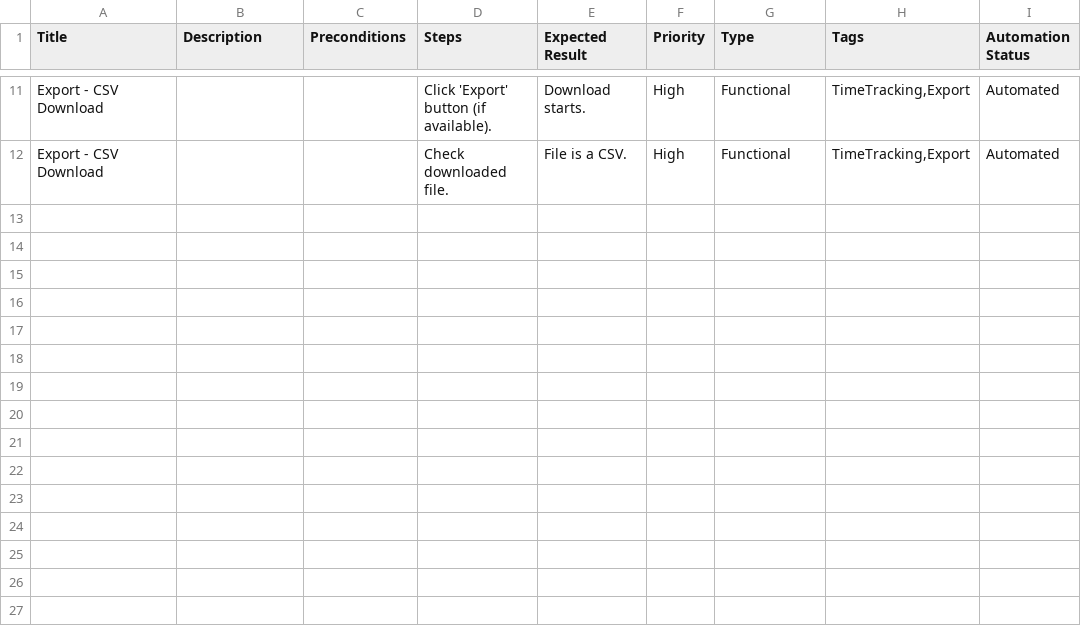
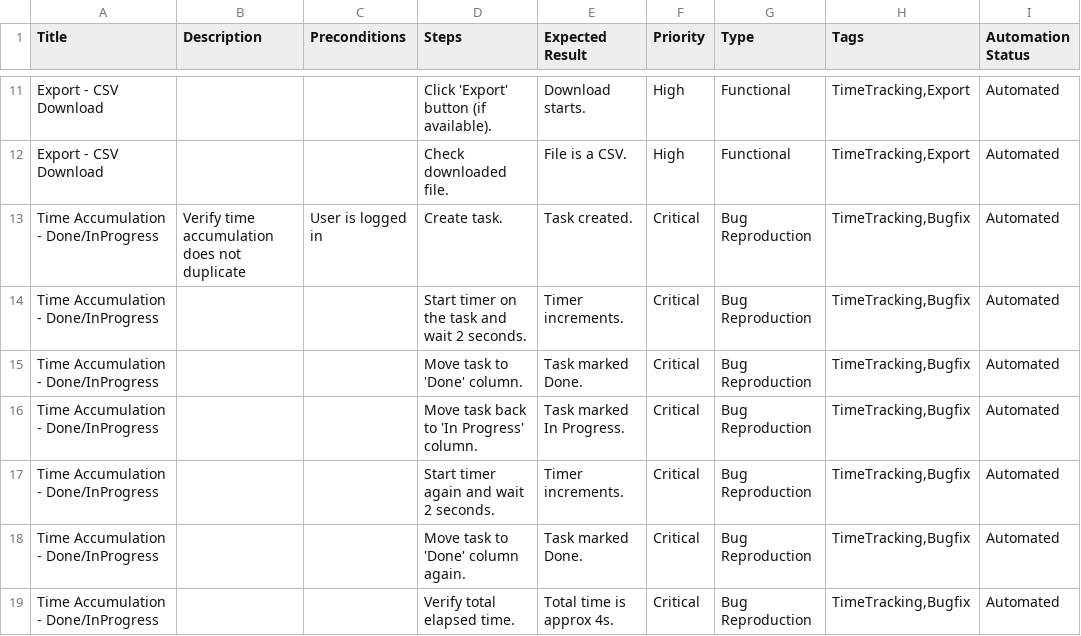
Before and after one commit to kelvinCB/Task_Manager, a CSV file: e2e/manual-test-cases-browserstack/time_tracking.csv, drawn as a sheet; only a part is shown, gaps mark what is left out; the diff names each change by its address in the sheet, - before the commit and + after, or states it on an @@ line.

Commit message:
fix(tasks): prevent duplicate time accumulation on status change
Refs: TM-028

```diff
--- a/e2e/manual-test-cases-browserstack/time_tracking.csv
+++ b/e2e/manual-test-cases-browserstack/time_tracking.csv
+row 13: Time Accumulation - Done/InProgress | Verify time accumulation does not duplicate | User is logged in | Create task. | Task created. | Critical | Bug Reproduction | TimeTracking,Bugfix | Automated
+row 14: Time Accumulation - Done/InProgress |  |  | Start timer on the task and wait 2 seconds. | Timer increments. | Critical | Bug Reproduction | TimeTracking,Bugfix | Automated
+row 15: Time Accumulation - Done/InProgress |  |  | Move task to 'Done' column. | Task marked Done. | Critical | Bug Reproduction | TimeTracking,Bugfix | Automated
+row 16: Time Accumulation - Done/InProgress |  |  | Move task back to 'In Progress' column. | Task marked In Progress. | Critical | Bug Reproduction | TimeTracking,Bugfix | Automated
+row 17: Time Accumulation - Done/InProgress |  |  | Start timer again and wait 2 seconds. | Timer increments. | Critical | Bug Reproduction | TimeTracking,Bugfix | Automated
+row 18: Time Accumulation - Done/InProgress |  |  | Move task to 'Done' column again. | Task marked Done. | Critical | Bug Reproduction | TimeTracking,Bugfix | Automated
+row 19: Time Accumulation - Done/InProgress |  |  | Verify total elapsed time. | Total time is approx 4s. | Critical | Bug Reproduction | TimeTracking,Bugfix | Automated
```
Also changed, not shown: 3 other files.
